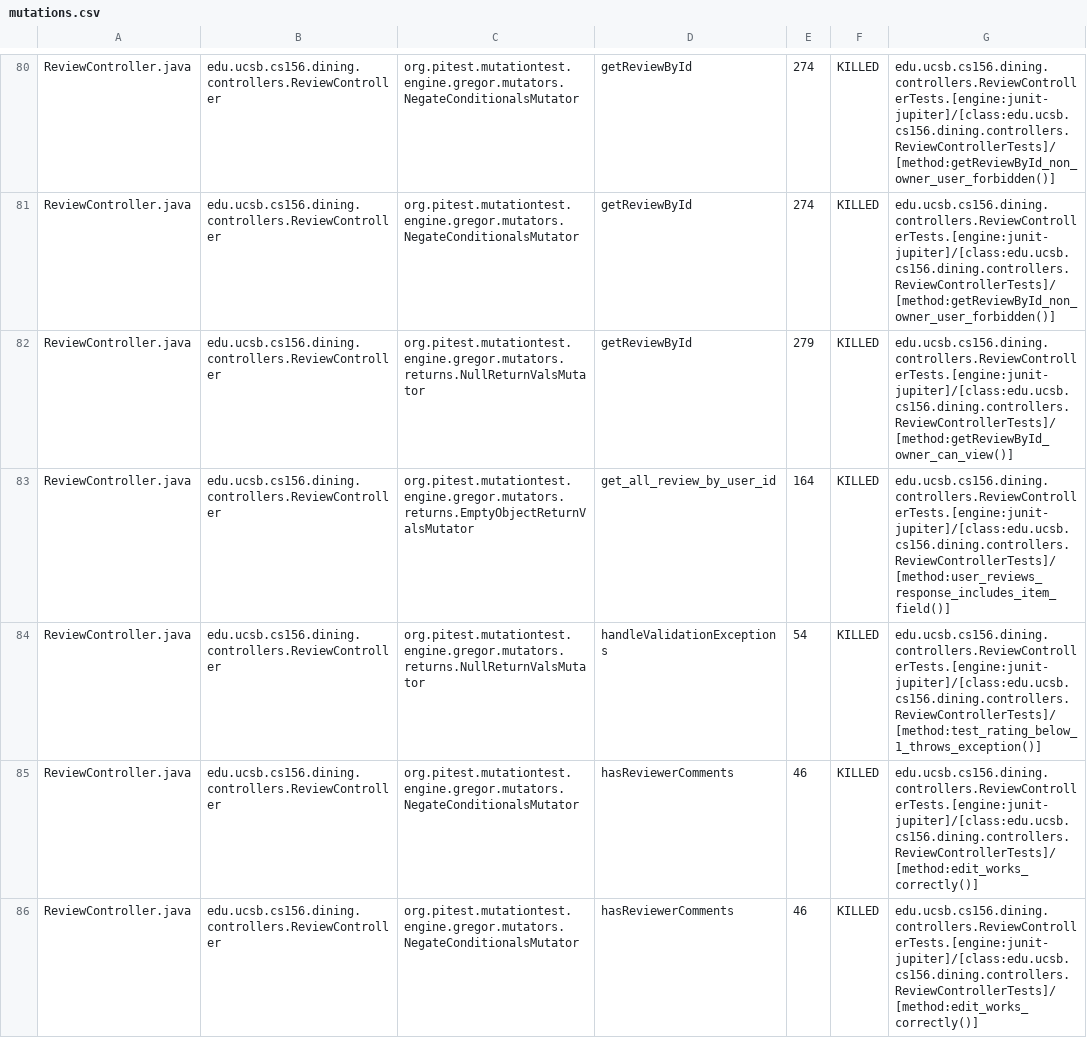
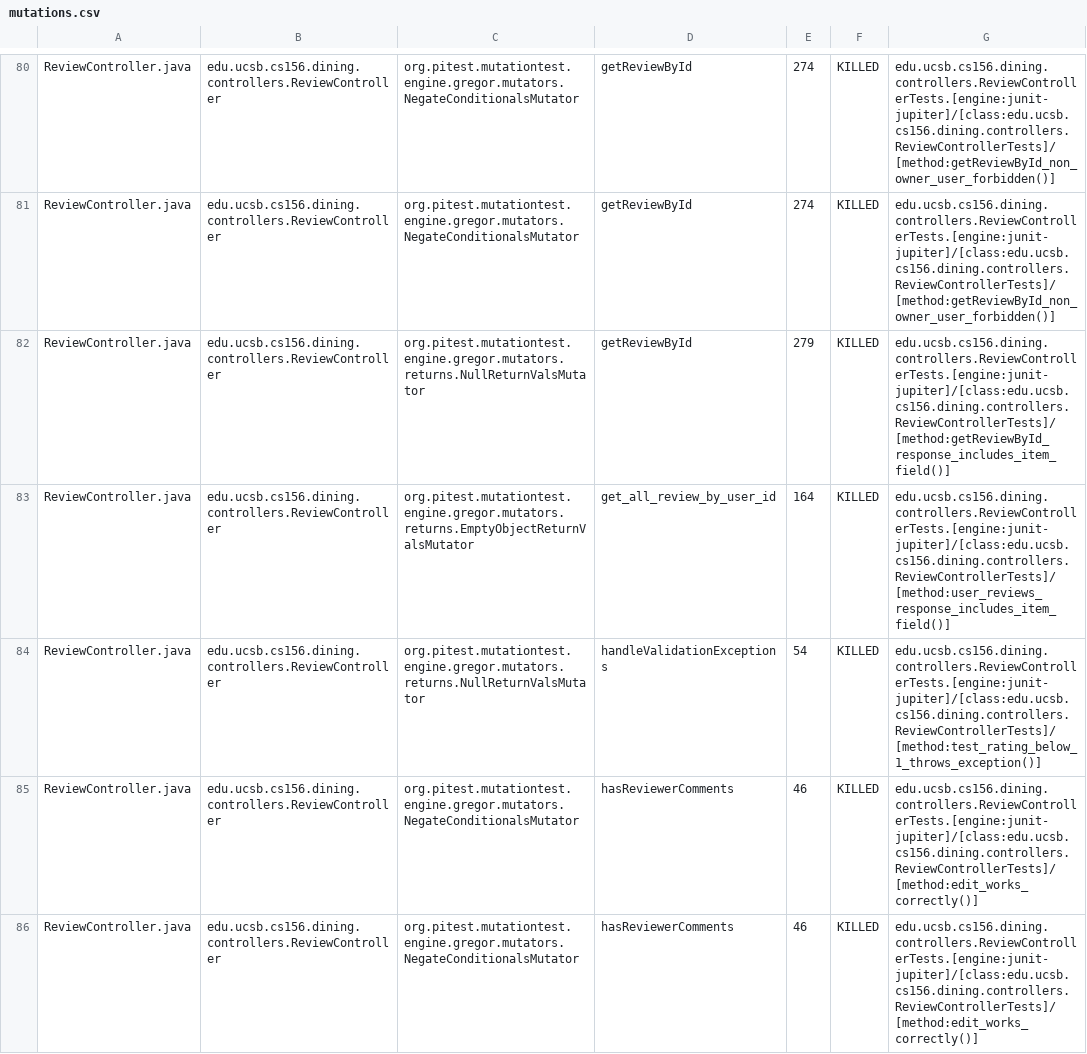
Before and after one commit to ucsb-cs156/proj-dining, a CSV file: prs/140/pitest/mutations.csv, drawn as a sheet; only a part is shown, gaps mark what is left out; the diff covers the shown part only.

Commit message:
Deploying to gh-pages from @ ucsb-cs156/proj-dining@4bea968c7ddde2b212fd70c3469e14097f7d1010 🚀

```diff
--- a/prs/140/pitest/mutations.csv
+++ b/prs/140/pitest/mutations.csv
@@ -81,3 +81,3 @@ ReviewController.java,edu.ucsb.cs156.dining.controllers.ReviewController,org.pit
 ReviewController.java,edu.ucsb.cs156.dining.controllers.ReviewController,org.pitest.mutationtest.engine.gregor.mutators.NegateConditionalsMutator,getReviewById,274,KILLED,edu.ucsb.cs156.dining.controllers.ReviewControllerTests.[engine:junit-jupiter]/[class:edu.ucsb.cs156.dining.controllers.ReviewControllerTests]/[method:getReviewById_non_owner_user_forbidden()]
-ReviewController.java,edu.ucsb.cs156.dining.controllers.ReviewController,org.pitest.mutationtest.engine.gregor.mutators.returns.NullReturnValsMutator,getReviewById,279,KILLED,edu.ucsb.cs156.dining.controllers.ReviewControllerTests.[engine:junit-jupiter]/[class:edu.ucsb.cs156.dining.controllers.ReviewControllerTests]/[method:getReviewById_owner_can_view()]
+ReviewController.java,edu.ucsb.cs156.dining.controllers.ReviewController,org.pitest.mutationtest.engine.gregor.mutators.returns.NullReturnValsMutator,getReviewById,279,KILLED,edu.ucsb.cs156.dining.controllers.ReviewControllerTests.[engine:junit-jupiter]/[class:edu.ucsb.cs156.dining.controllers.ReviewControllerTests]/[method:getReviewById_response_includes_item_field()]
 ReviewController.java,edu.ucsb.cs156.dining.controllers.ReviewController,org.pitest.mutationtest.engine.gregor.mutators.returns.EmptyObjectReturnValsMutator,get_all_review_by_user_id,164,KILLED,edu.ucsb.cs156.dining.controllers.ReviewControllerTests.[engine:junit-jupiter]/[class:edu.ucsb.cs156.dining.controllers.ReviewControllerTests]/[method:user_reviews_response_includes_item_field()]
```
Also changed, not shown: 31 edited cells elsewhere in this file, 24 other files.
